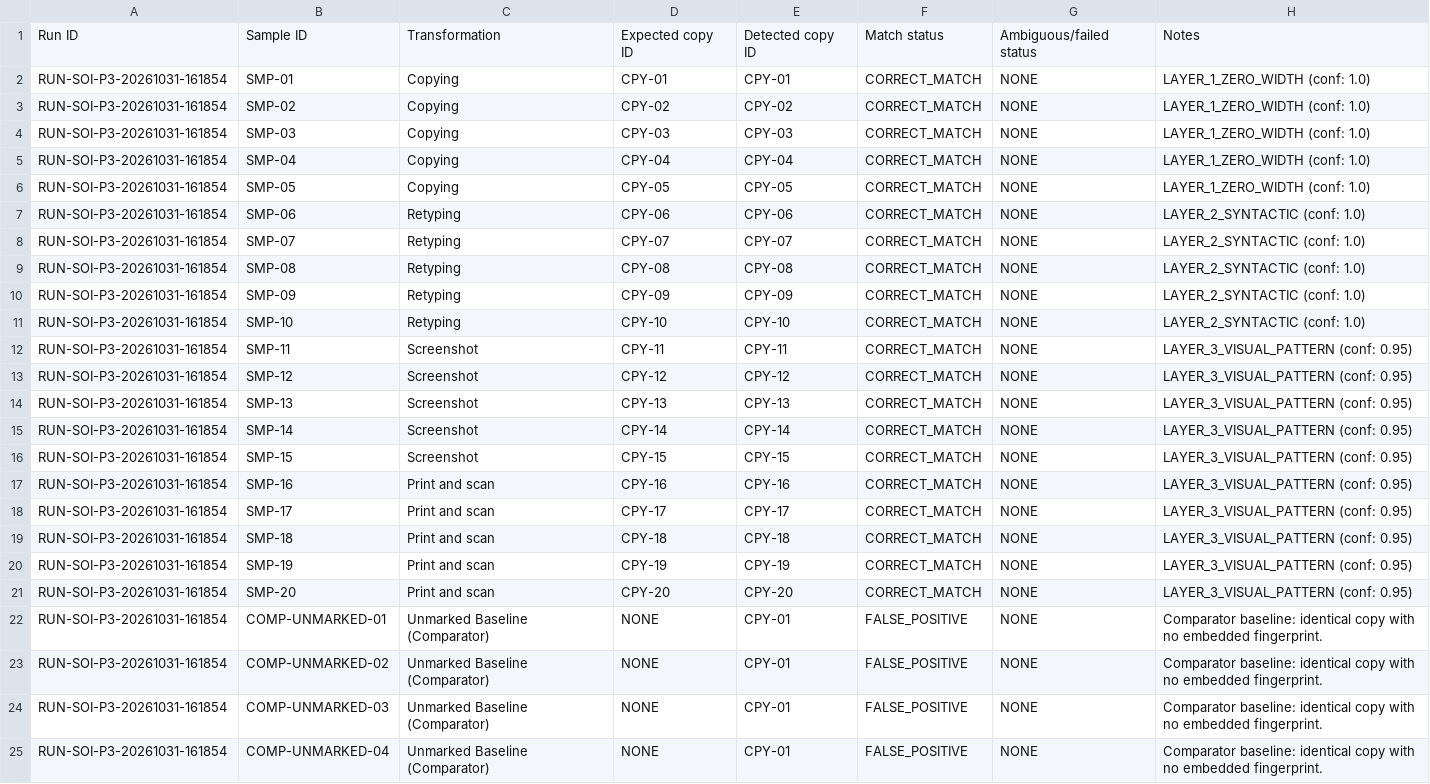
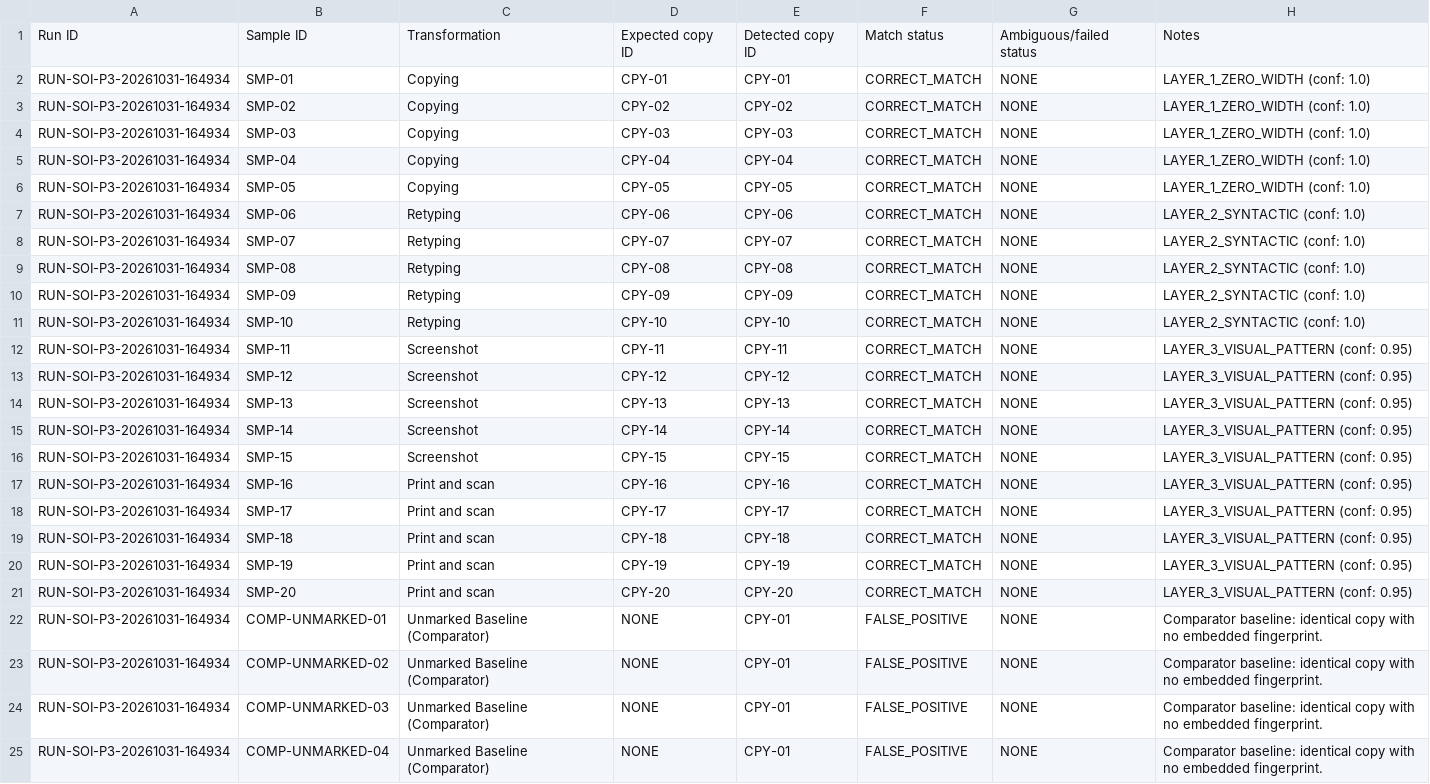
Before and after one commit to HariVarna/bw, a CSV file: SoI_P3_LeakTracing_Evidence/04_Raw_Test_Logs/fingerprint_tests.csv, drawn as a sheet; the diff names each change by its address in the sheet, - before the commit and + after, or states it on an @@ line.

```diff
--- a/SoI_P3_LeakTracing_Evidence/04_Raw_Test_Logs/fingerprint_tests.csv
+++ b/SoI_P3_LeakTracing_Evidence/04_Raw_Test_Logs/fingerprint_tests.csv
-A2:A25: RUN-SOI-P3-20261031-161854
+A2:A25: RUN-SOI-P3-20261031-164934
```
Also changed, not shown: SoI_P3_LeakTracing_Evidence/04_Raw_Test_Logs/event_timing_tests.csv, SoI_P3_LeakTracing_Evidence/04_Raw_Test_Logs/ledger_integrity_tests.csv, 46 other files.
